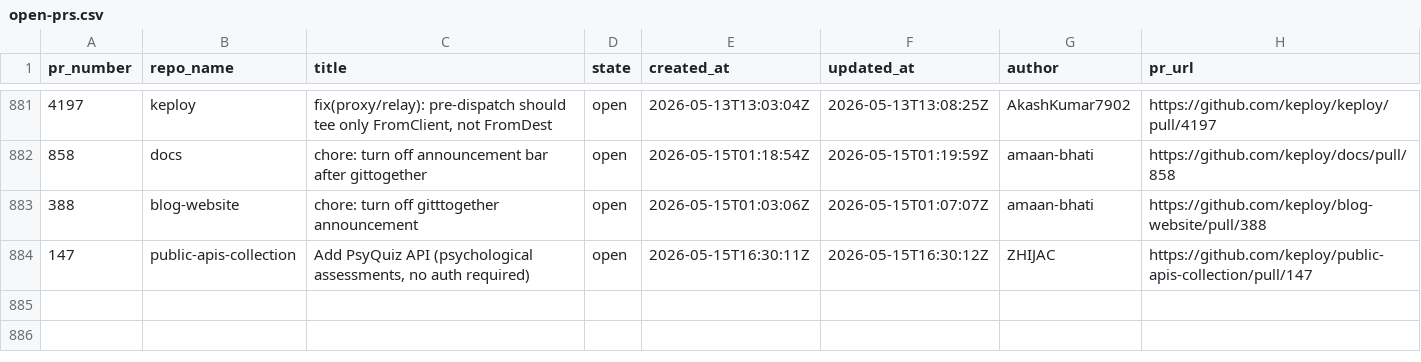
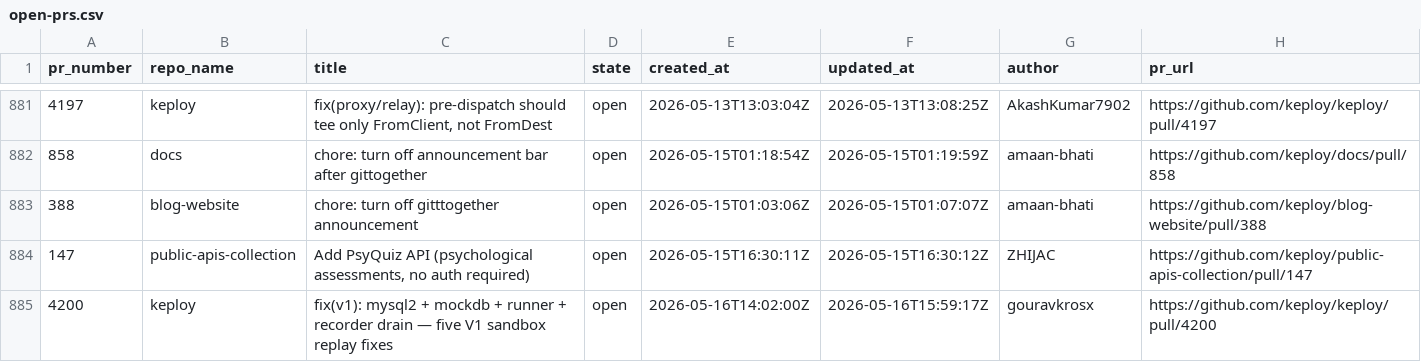
Before and after one commit to kirti763/keploy-flask-demo, a CSV file: data/open-prs.csv, drawn as a sheet; only a part is shown, gaps mark what is left out.

```diff
--- a/data/open-prs.csv
+++ b/data/open-prs.csv
@@ -884 +884,2 @@ pr_number,repo_name,title,state,created_at,updated_at,author,pr_url
 147,public-apis-collection,"Add PsyQuiz API (psychological assessments, no auth required)",open,2026-05-15T16:30:11Z,2026-05-15T16:30:12Z,ZHIJAC,https://github.com/keploy/public-apis-collection/pull/147
+4200,keploy,fix(v1): mysql2 + mockdb + runner + recorder drain — five V1 sandbox replay fixes,open,2026-05-16T14:02:00Z,2026-05-16T15:59:17Z,gouravkrosx,https://github.com/keploy/keploy/pull/4200
```
